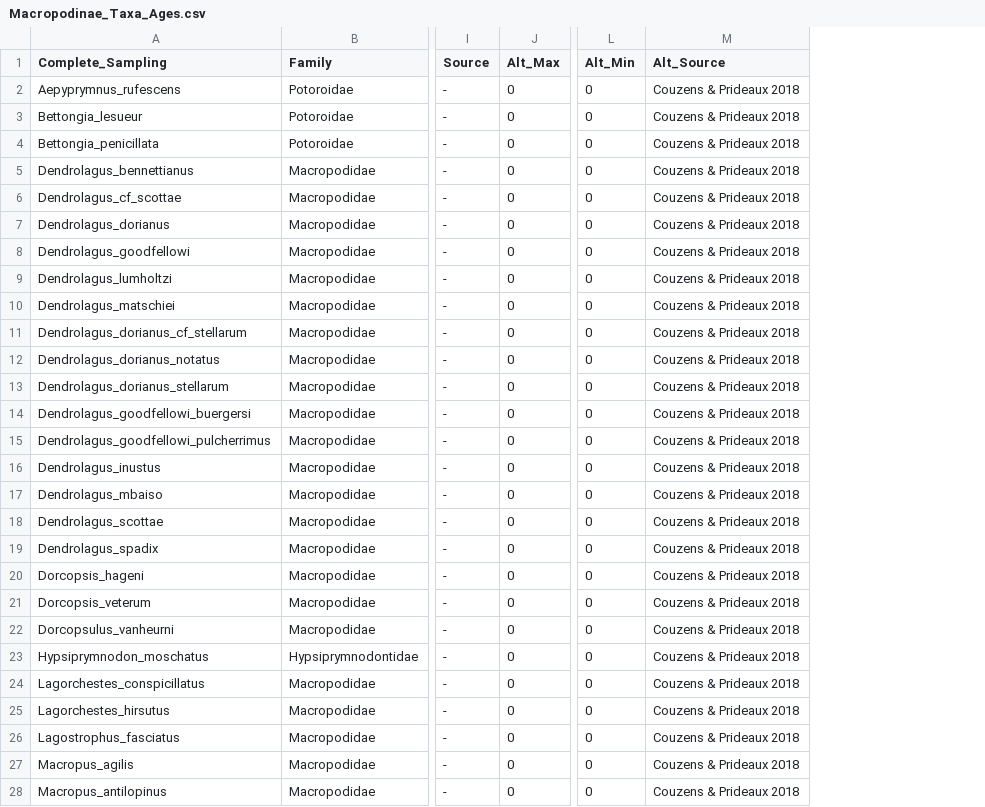
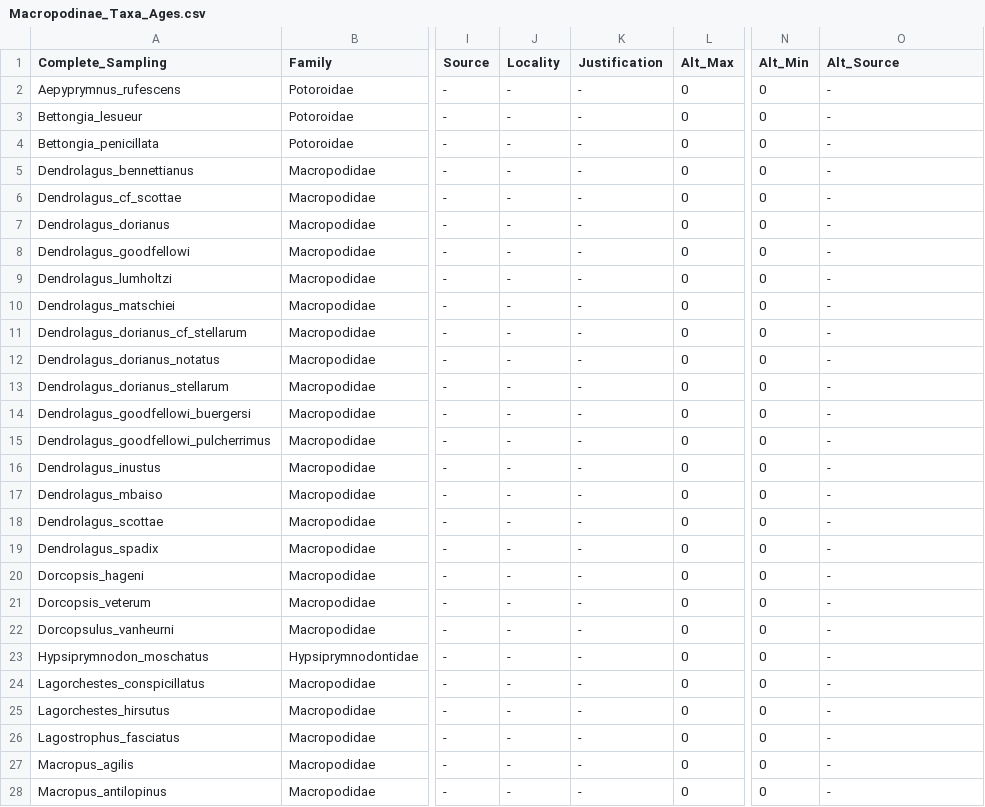
Before and after one commit to IanGBrennan/FossilUncertainty, a CSV file: Data/Macropodinae_Taxa_Ages.csv, drawn as a sheet; only a part is shown, gaps mark what is left out; addresses are those after the commit; the diff covers the shown part only; the diff names each change by its address in the sheet, - before the commit and + after, or states it on an @@ line.

```diff
--- a/Data/Macropodinae_Taxa_Ages.csv
+++ b/Data/Macropodinae_Taxa_Ages.csv
+column J (Locality), rows 2-28: all -
+column K (Justification), rows 2-28: all -
-O2:O28 (Alt_Source): Couzens & Prideaux 2018
+O2:O28 (Alt_Source): -
```
Also changed, not shown: 48 edited cells elsewhere in this file, Data/Macropodinae_Hypsodonty_Data.csv, 2 other files.
